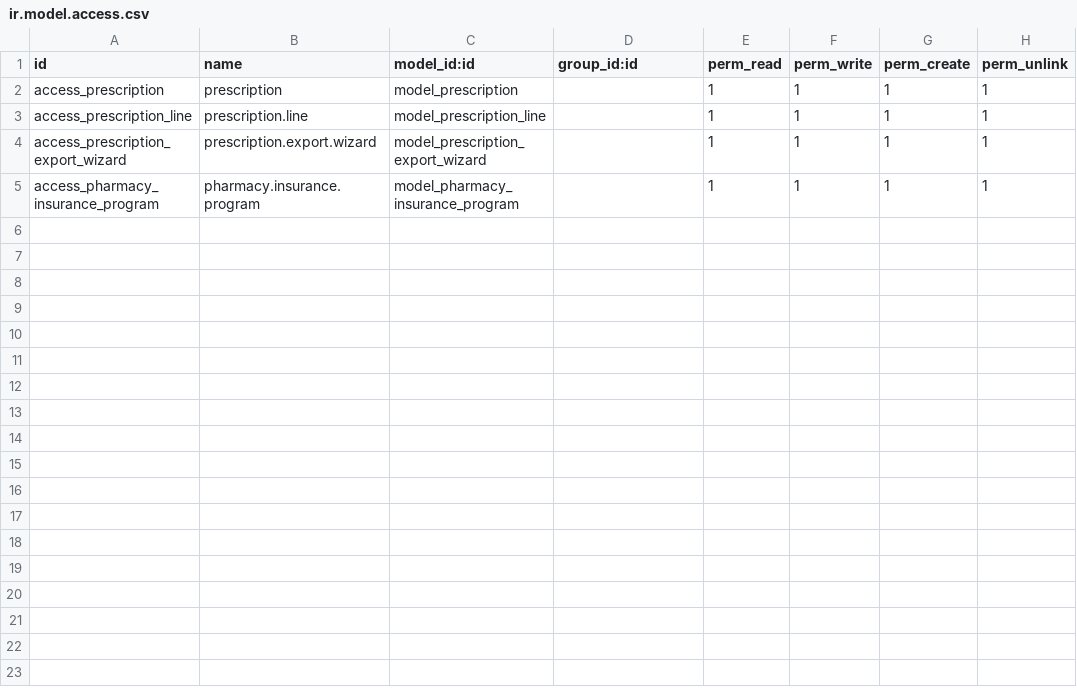
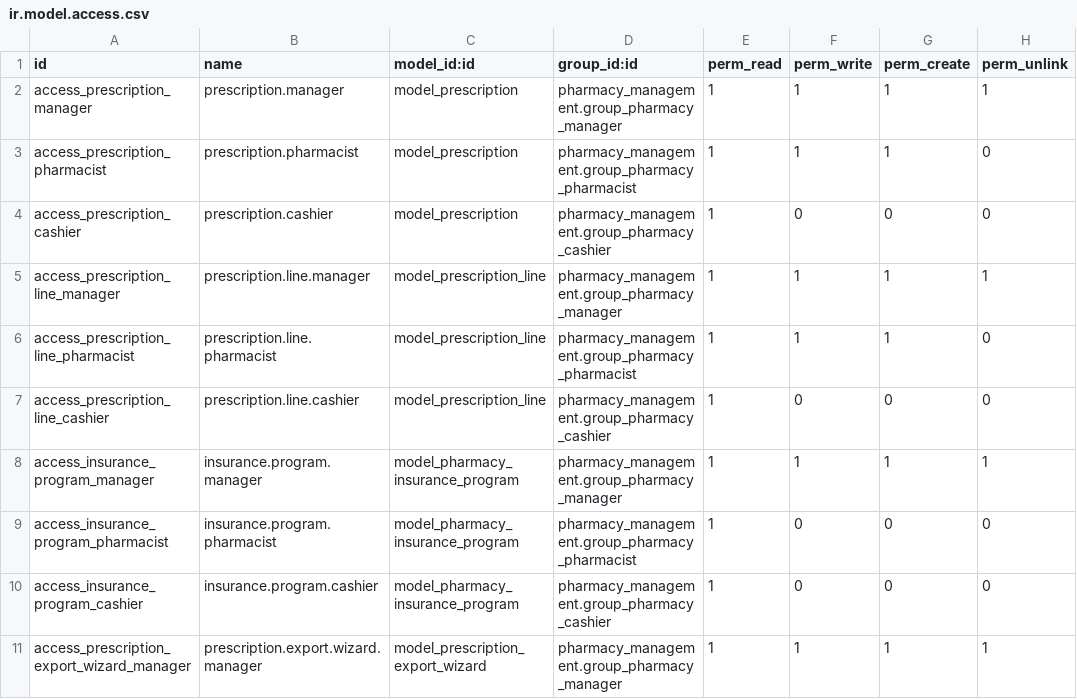
Before and after one commit to StevenBahaa/pharmacy-management-system, a CSV file: cdev/pharmacy_management/security/ir.model.access.csv, drawn as a sheet.

Commit message:
sevo/feat(pharma): added insurance system, added groups and secuirty, update unlink def in product.template

```diff
--- a/cdev/pharmacy_management/security/ir.model.access.csv
+++ b/cdev/pharmacy_management/security/ir.model.access.csv
@@ -1,5 +1,11 @@
 id,name,model_id:id,group_id:id,perm_read,perm_write,perm_create,perm_unlink
-access_prescription,prescription,model_prescription,,1,1,1,1
-access_prescription_line,prescription.line,model_prescription_line,,1,1,1,1
-access_prescription_export_wizard,prescription.export.wizard,model_prescription_export_wizard,,1,1,1,1
-access_pharmacy_insurance_program,pharmacy.insurance.program,model_pharmacy_insurance_program,,1,1,1,1
+access_prescription_manager,prescription.manager,model_prescription,pharmacy_management.group_pharmacy_manager,1,1,1,1
+access_prescription_pharmacist,prescription.pharmacist,model_prescription,pharmacy_management.group_pharmacy_pharmacist,1,1,1,0
+access_prescription_cashier,prescription.cashier,model_prescription,pharmacy_management.group_pharmacy_cashier,1,0,0,0
+access_prescription_line_manager,prescription.line.manager,model_prescription_line,pharmacy_management.group_pharmacy_manager,1,1,1,1
+access_prescription_line_pharmacist,prescription.line.pharmacist,model_prescription_line,pharmacy_management.group_pharmacy_pharmacist,1,1,1,0
+access_prescription_line_cashier,prescription.line.cashier,model_prescription_line,pharmacy_management.group_pharmacy_cashier,1,0,0,0
+access_insurance_program_manager,insurance.program.manager,model_pharmacy_insurance_program,pharmacy_management.group_pharmacy_manager,1,1,1,1
+access_insurance_program_pharmacist,insurance.program.pharmacist,model_pharmacy_insurance_program,pharmacy_management.group_pharmacy_pharmacist,1,0,0,0
+access_insurance_program_cashier,insurance.program.cashier,model_pharmacy_insurance_program,pharmacy_management.group_pharmacy_cashier,1,0,0,0
+access_prescription_export_wizard_manager,prescription.export.wizard.manager,model_prescription_export_wizard,pharmacy_management.group_pharmacy_manager,1,1,1,1
```
Also changed, not shown: 11 other files.
